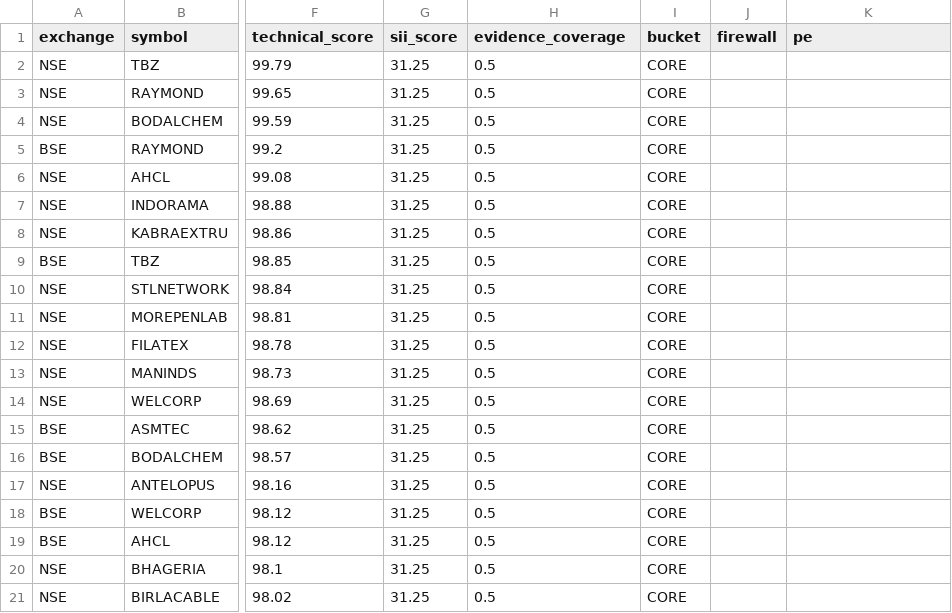
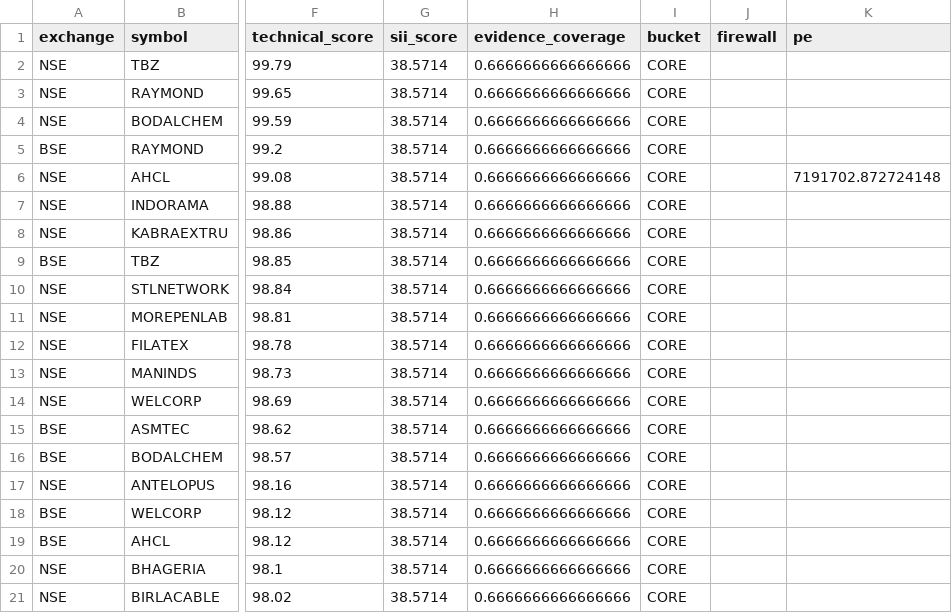
Before and after one commit to rkj00777/SII, a CSV file: reports/latest-live-scan-top100.csv, drawn as a sheet; only a part is shown, gaps mark what is left out; the diff names each change by its address in the sheet, - before the commit and + after, or states it on an @@ line.

```diff
--- a/reports/latest-live-scan-top100.csv
+++ b/reports/latest-live-scan-top100.csv
-G2:G21 (sii_score): 31.25
+G2:G21 (sii_score): 38.5714
-H2:H21 (evidence_coverage): 0.5
+H2:H21 (evidence_coverage): 0.6666666666666666
-K6 (pe): (empty)
+K6 (pe): 7191702.872724148
```
Also changed, not shown: 2 other files.
